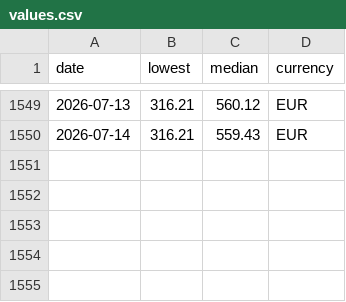
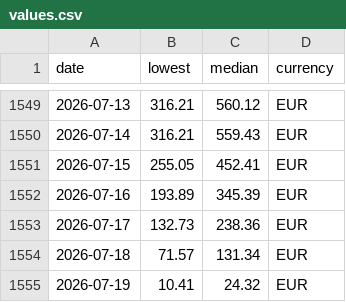
Before and after one commit to Nostr0/steam-inventory-tracker, a CSV file: values.csv, drawn as a sheet; only a part is shown, gaps mark what is left out.

```diff
--- a/values.csv
+++ b/values.csv
@@ -1550 +1550,6 @@ date,lowest,median,currency
 2026-07-14,316.21,559.43,EUR
+2026-07-15,255.05,452.41,EUR
+2026-07-16,193.89,345.39,EUR
+2026-07-17,132.73,238.36,EUR
+2026-07-18,71.57,131.34,EUR
+2026-07-19,10.41,24.32,EUR
```
Also changed, not shown: accounts.csv, 2 other files.
